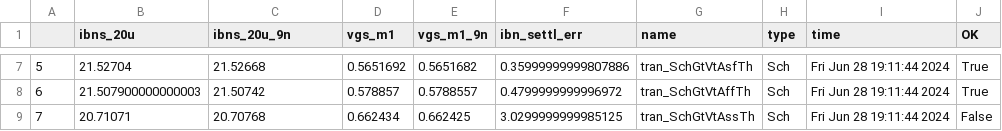
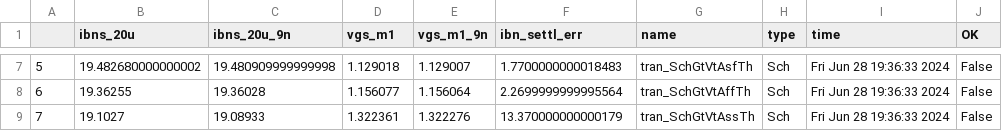
Before and after one commit to Rohit-Rangaraj/rply_ex0_sky130nm, a CSV file: sim/RPLY_EX0/results/tran_Sch_etc.csv, drawn as a sheet; only a part is shown, gaps mark what is left out; the diff covers the shown part only.

```diff
--- a/sim/RPLY_EX0/results/tran_Sch_etc.csv
+++ b/sim/RPLY_EX0/results/tran_Sch_etc.csv
@@ -7,3 +7,3 @@
-5,21.52704,21.52668,0.5651692,0.5651682,0.35999999999807886,tran_SchGtVtAsfTh,Sch,Fri Jun 28 19:11:44 2024,True
-6,21.507900000000003,21.50742,0.578857,0.5788557,0.4799999999996972,tran_SchGtVtAffTh,Sch,Fri Jun 28 19:11:44 2024,True
-7,20.71071,20.70768,0.662434,0.662425,3.0299999999985125,tran_SchGtVtAssTh,Sch,Fri Jun 28 19:11:44 2024,False
+5,19.482680000000002,19.480909999999998,1.129018,1.129007,1.7700000000018483,tran_SchGtVtAsfTh,Sch,Fri Jun 28 19:36:33 2024,False
+6,19.36255,19.36028,1.156077,1.156064,2.2699999999995564,tran_SchGtVtAffTh,Sch,Fri Jun 28 19:36:33 2024,False
+7,19.1027,19.08933,1.322361,1.322276,13.370000000000179,tran_SchGtVtAssTh,Sch,Fri Jun 28 19:36:33 2024,False
```
Also changed, not shown: 32 edited cells elsewhere in this file, sim/RPLY_EX0/results/tran_Sch_mc.csv, 10 other files.
